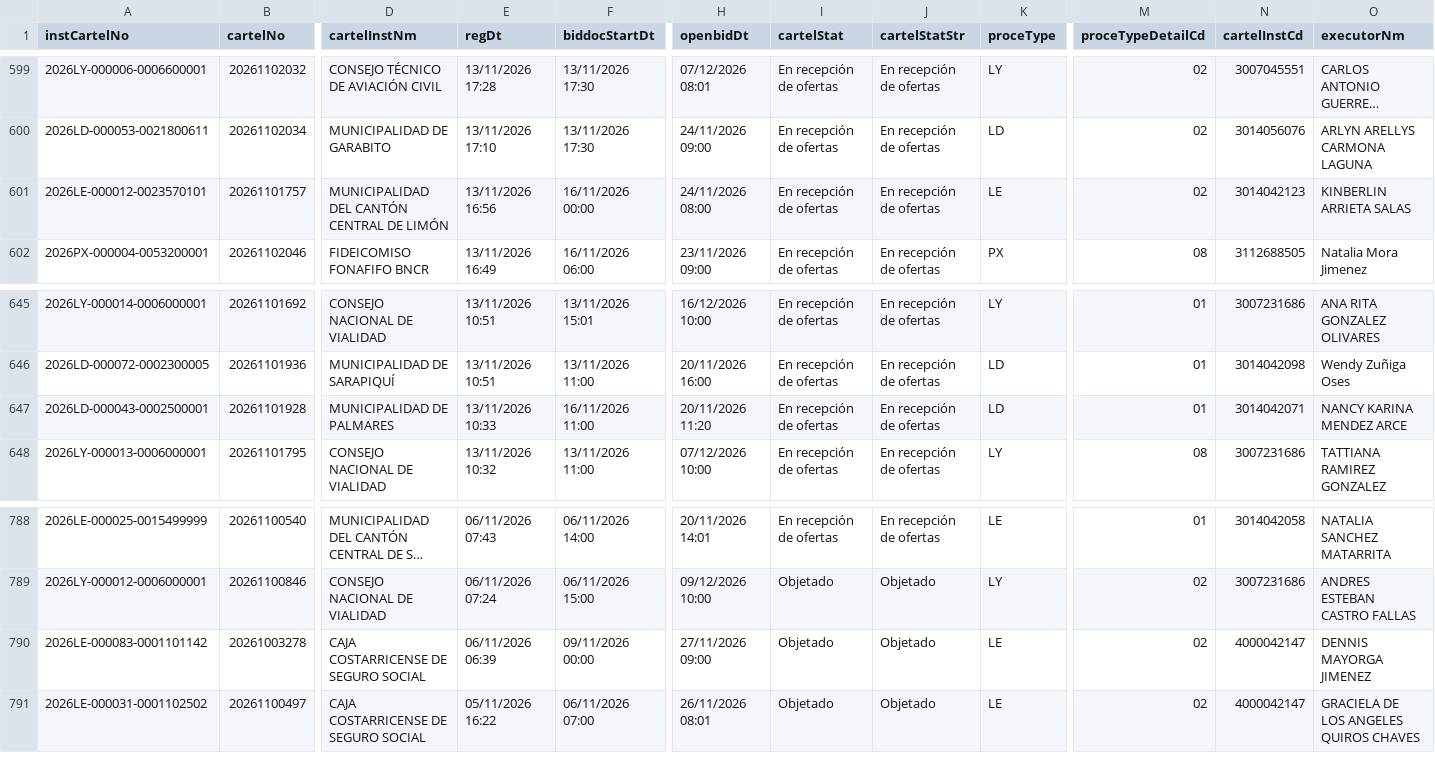
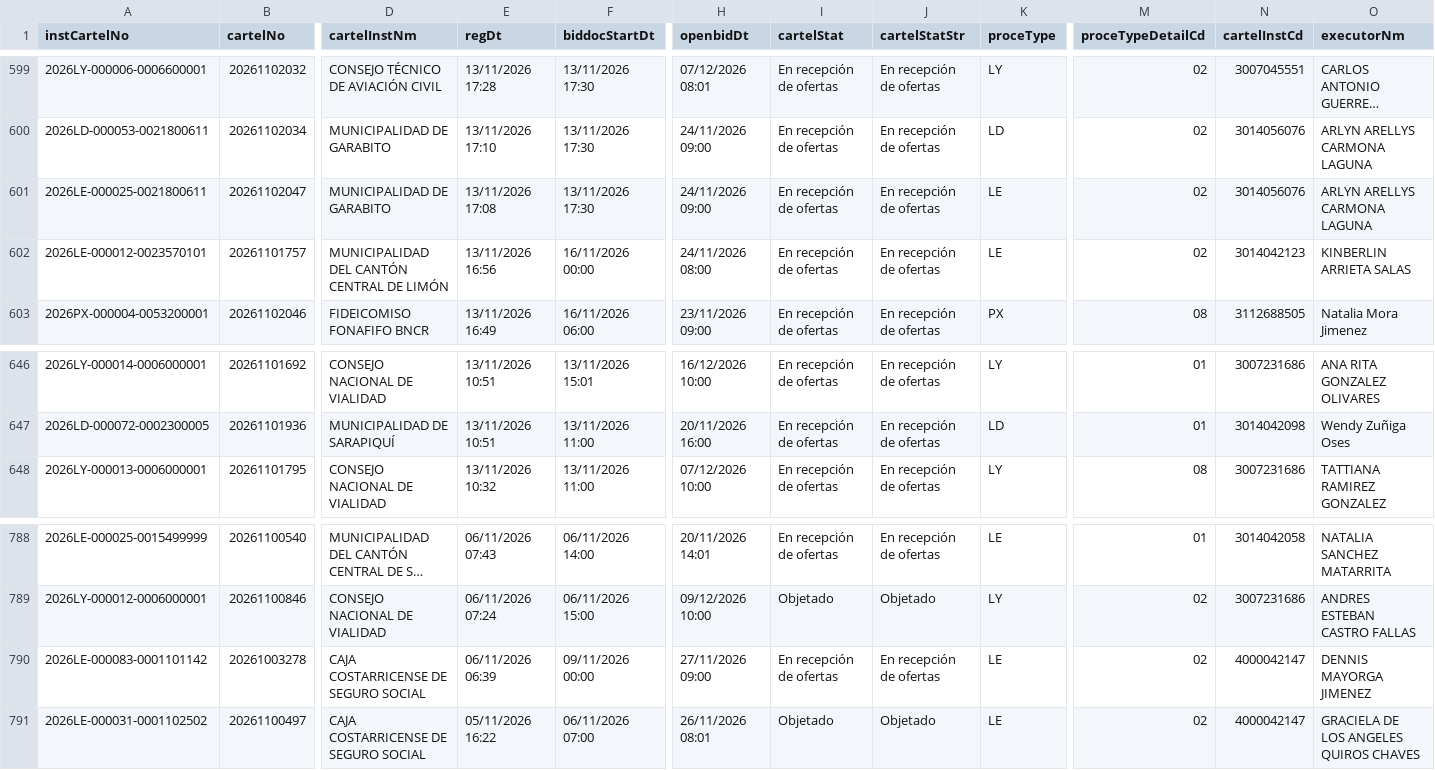
Before and after one commit to AluenParadigma/sicop-data-public, a CSV file: latest.csv, drawn as a sheet; only a part is shown, gaps mark what is left out; long unchanged cells end in …; removed rows and columns are numbered as before the commit, all else as after; rows hold the shown columns only; the diff names each change by its address in the sheet, - before the commit and + after, or states it on an @@ line.

Commit message:
Update SICOP public data

```diff
--- a/latest.csv
+++ b/latest.csv
+row 601: 2026LE-000025-0021800611 | 20261102047 | MUNICIPALIDAD DE GARABITO | 13/11/2026 17:08 | 13/11/2026 17:30 | 24/11/2026 09:00 | En recepción de ofertas | En recepción de ofertas | LE | 02 | 3014056076 | ARLYN ARELLYS CARMONA LAGUNA
-row 647: 2026LD-000043-0002500001 | 20261101928 | MUNICIPALIDAD DE PALMARES | 13/11/2026 10:33 | 16/11/2026 11:00 | 20/11/2026 11:20 | En recepción de ofertas | En recepción de ofertas | LD | 01 | 3014042071 | NANCY KARINA MENDEZ ARCE
-I790 (cartelStat): Objetado
+I790 (cartelStat): En recepción de ofertas
-J790 (cartelStatStr): Objetado
+J790 (cartelStatStr): En recepción de ofertas
```
Also changed, not shown: public/latest.csv, 4 other files.
